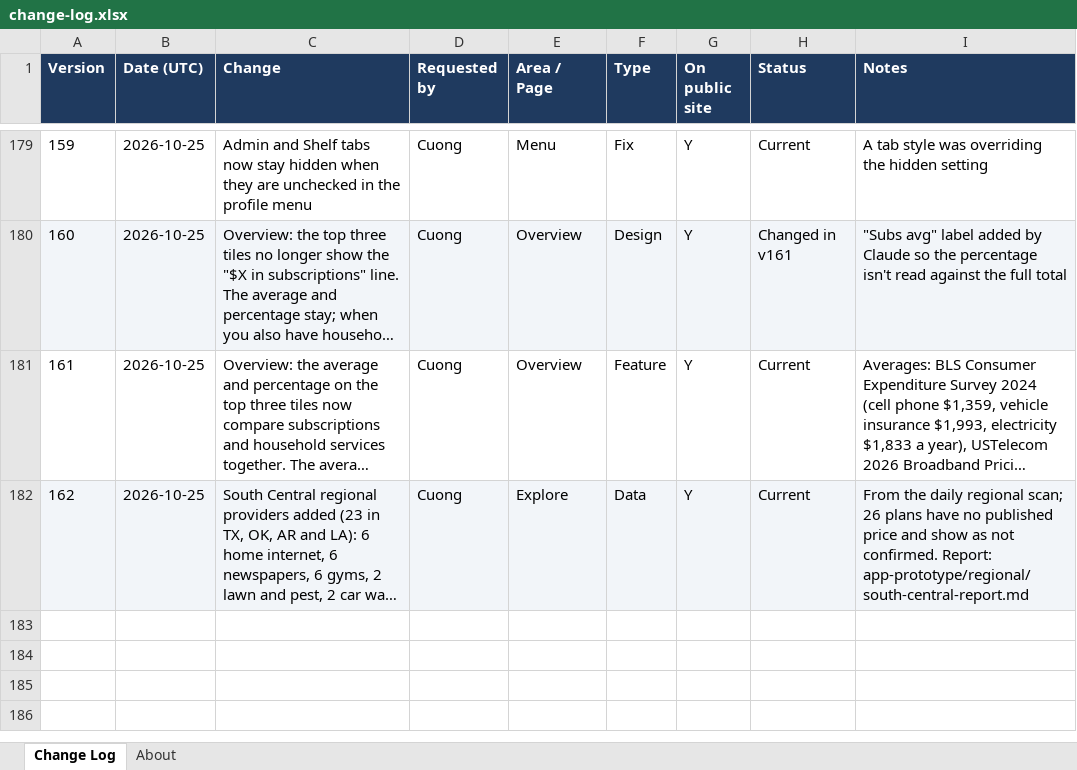
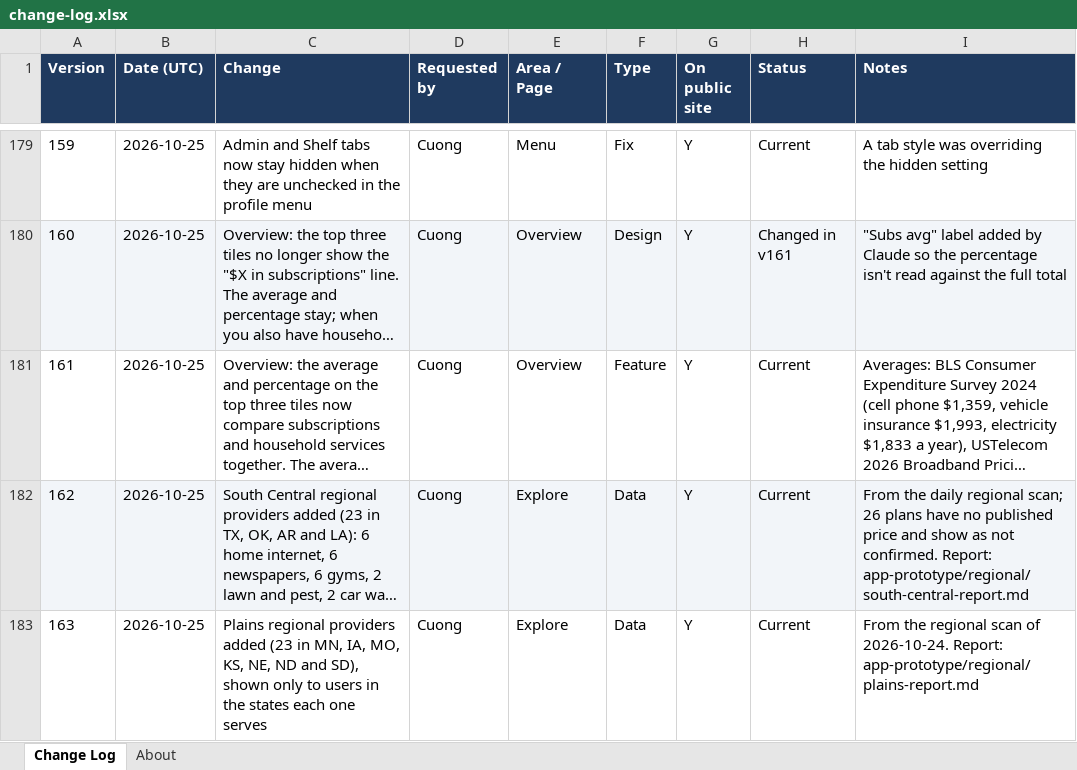
Before and after one commit to cquach1004/Subscription-keeper, an Excel workbook: changelog/change-log.xlsx, sheet Change Log, drawn as a sheet; only a part is shown, gaps mark what is left out; long unchanged cells end in …; values as stored, in another font and other column widths than the file's, no borders; the diff names each change by its address in the sheet, - before the commit and + after, or states it on an @@ line.

```diff
--- a/changelog/change-log.xlsx (sheet Change Log)
+++ b/changelog/change-log.xlsx (sheet Change Log)
+row 183: 163 | 2026-10-25 | Plains regional providers added (23 in MN, IA, MO, KS, NE, ND and SD), shown only to users in the states each one serves | Cuong | Explore | Data | Y | Current | From the regional scan of 2026-10-24. Report: app-prototype/regional/plains-report.md
```
Also changed, not shown: 8 other files.
